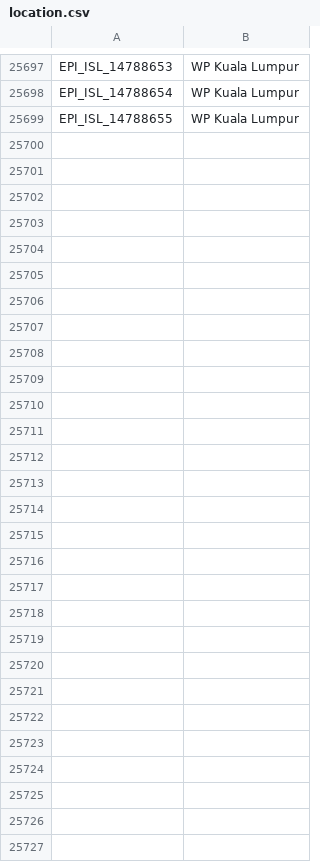
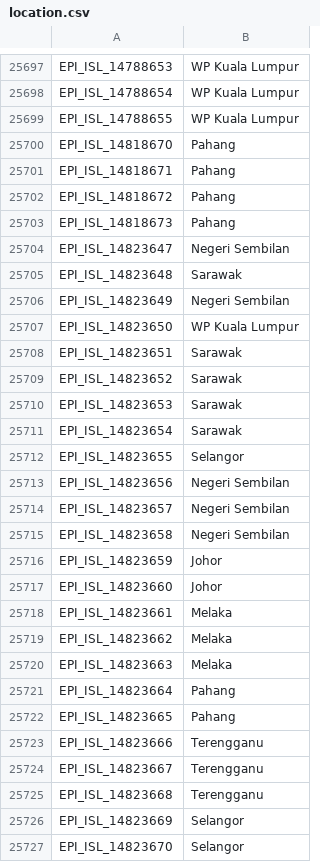
Before and after one commit to mgvi-nibm/c19-gsv, a CSV file: location.csv, drawn as a sheet; only a part is shown, gaps mark what is left out.

```diff
--- a/location.csv
+++ b/location.csv
@@ -25699 +25699,29 @@
 "EPI_ISL_14788655","WP Kuala Lumpur"
+"EPI_ISL_14818670","Pahang"
+"EPI_ISL_14818671","Pahang"
+"EPI_ISL_14818672","Pahang"
+"EPI_ISL_14818673","Pahang"
+"EPI_ISL_14823647","Negeri Sembilan"
+"EPI_ISL_14823648","Sarawak"
+"EPI_ISL_14823649","Negeri Sembilan"
+"EPI_ISL_14823650","WP Kuala Lumpur"
+"EPI_ISL_14823651","Sarawak"
+"EPI_ISL_14823652","Sarawak"
+"EPI_ISL_14823653","Sarawak"
+"EPI_ISL_14823654","Sarawak"
+"EPI_ISL_14823655","Selangor"
+"EPI_ISL_14823656","Negeri Sembilan"
+"EPI_ISL_14823657","Negeri Sembilan"
+"EPI_ISL_14823658","Negeri Sembilan"
+"EPI_ISL_14823659","Johor"
+"EPI_ISL_14823660","Johor"
+"EPI_ISL_14823661","Melaka"
+"EPI_ISL_14823662","Melaka"
+"EPI_ISL_14823663","Melaka"
+"EPI_ISL_14823664","Pahang"
+"EPI_ISL_14823665","Pahang"
+"EPI_ISL_14823666","Terengganu"
+"EPI_ISL_14823667","Terengganu"
+"EPI_ISL_14823668","Terengganu"
+"EPI_ISL_14823669","Selangor"
+"EPI_ISL_14823670","Selangor"
```
Also changed, not shown: clades.csv, gender.csv, 11 other files.
